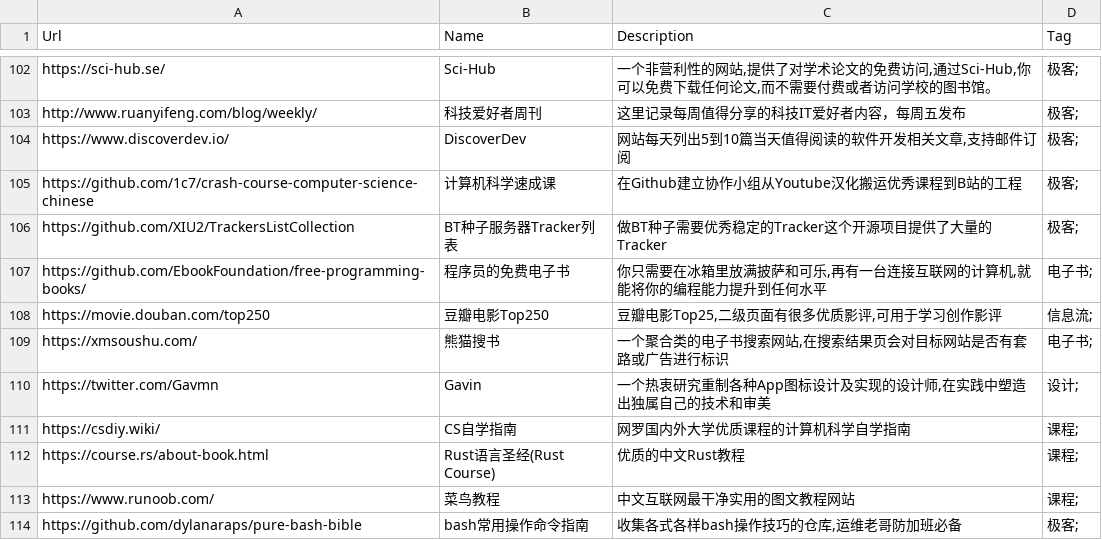
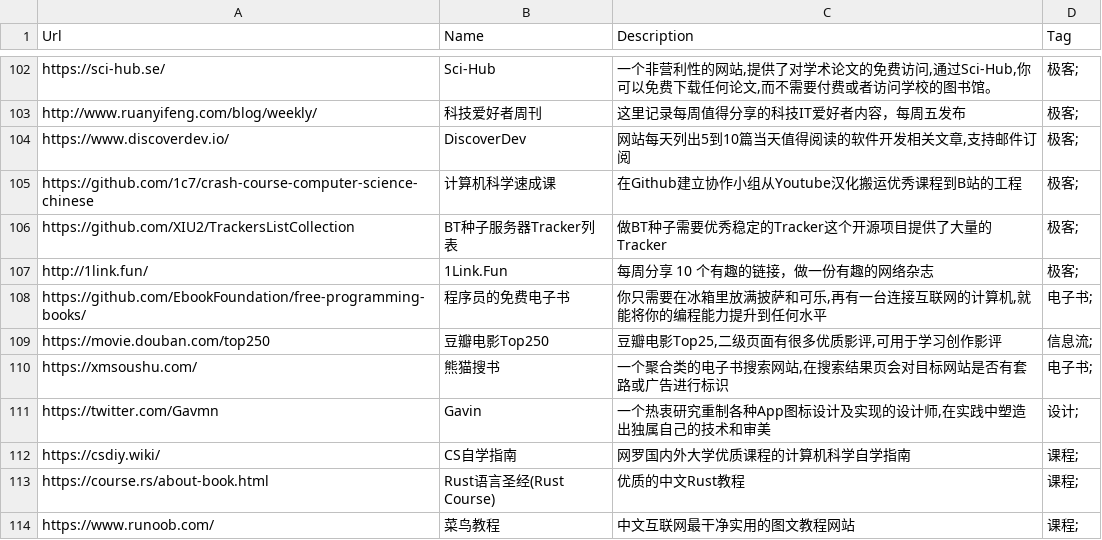
Before and after one commit to zhaoolee/ins, a CSV file: website_info.csv, drawn as a sheet; only a part is shown, gaps mark what is left out; the shorter side is filled out with more unchanged rows.

Commit message:
Update website_info.csv
https://1link.fun

```diff
--- a/website_info.csv
+++ b/website_info.csv
@@ -106,2 +106,3 @@ Url,Name,Description,Tag
 "https://github.com/XIU2/TrackersListCollection","BT种子服务器Tracker列表","做BT种子需要优秀稳定的Tracker这个开源项目提供了大量的Tracker","极客;"
+"http://1link.fun/","1Link.Fun","每周分享 10 个有趣的链接，做一份有趣的网络杂志","极客;"
 "https://github.com/EbookFoundation/free-programming-books/","程序员的免费电子书","你只需要在冰箱里放满披萨和可乐,再有一台连接互联网的计算机,就能将你的编程能力提升到任何水平","电子书;"
```
